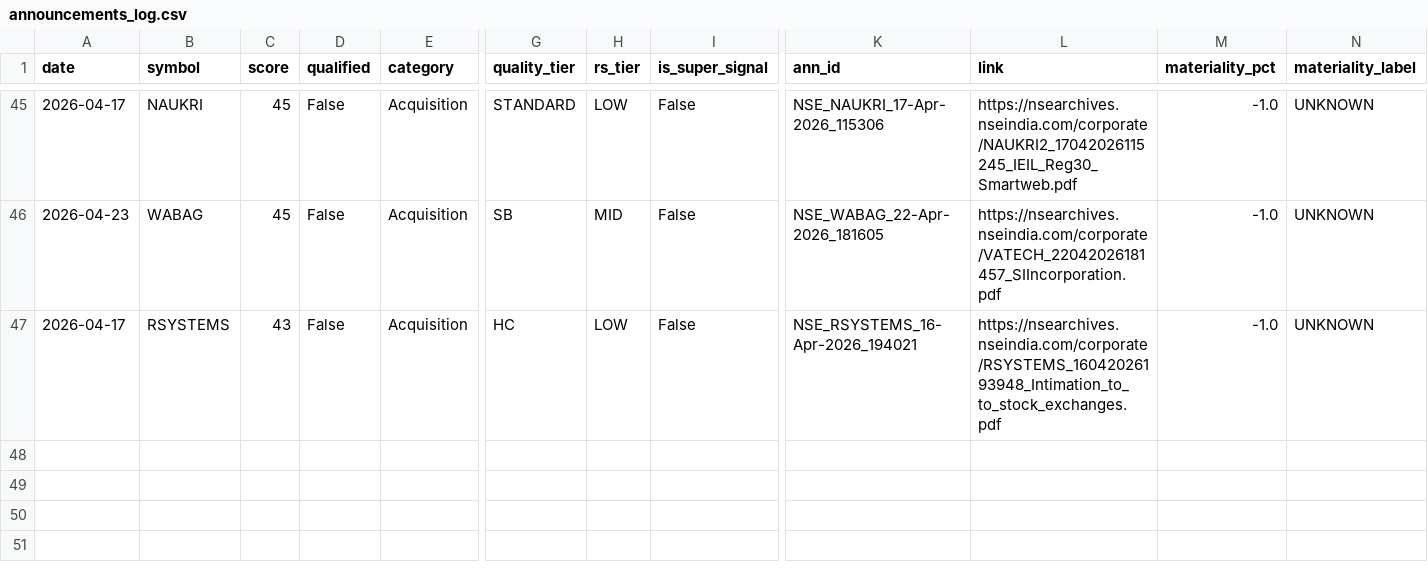
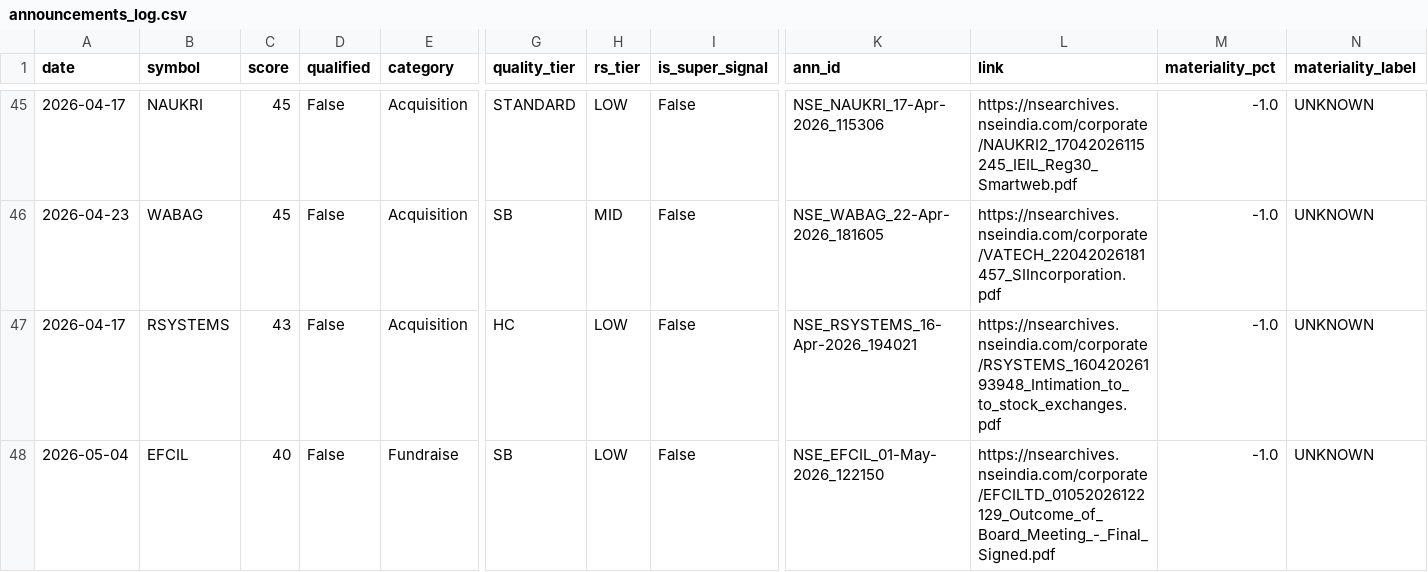
Before and after one commit to MJJorss/trade-dashboard-data, a CSV file: announcements_log.csv, drawn as a sheet; only a part is shown, gaps mark what is left out; rows hold the shown columns only; the diff names each change by its address in the sheet, - before the commit and + after, or states it on an @@ line.

```diff
--- a/announcements_log.csv
+++ b/announcements_log.csv
+row 48: 2026-05-04 | EFCIL | 40 | False | Fundraise | SB | LOW | False | NSE_EFCIL_01-May-2026_122150 | https://nsearchives.nseindia.com/corporate/EFCILTD_01052026122129_Outcome_of_Board_Meeting_-_Final_Signed.pdf | -1.0 | UNKNOWN
```
